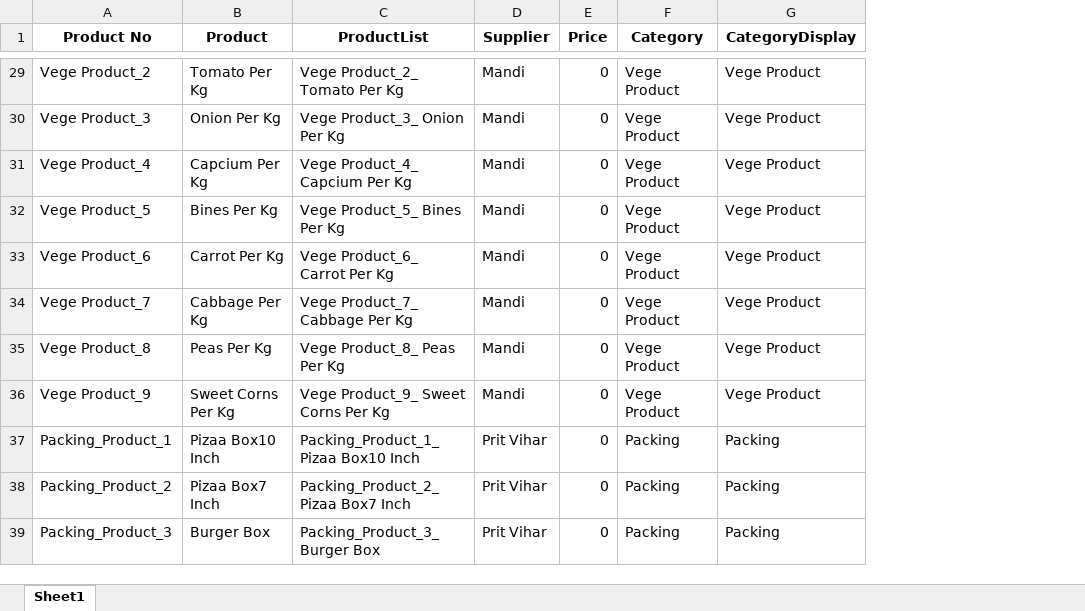
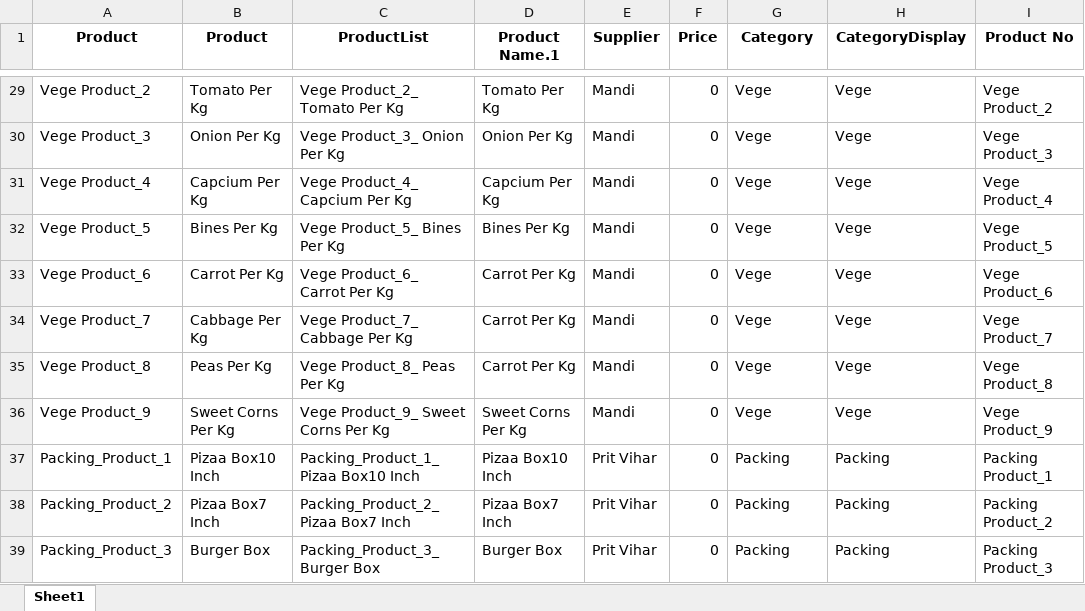
Before and after one commit to Pushpsingh13/DFC-Expenses, an Excel workbook: product_template.xlsx, sheet Sheet1, drawn as a sheet; only a part is shown, gaps mark what is left out; values as stored, in another font and other column widths than the file's, no borders; addresses are those after the commit; the diff covers the shown part only; the diff names each change by its address in the sheet, - before the commit and + after, or states it on an @@ line.

```diff
--- a/product_template.xlsx (sheet Sheet1)
+++ b/product_template.xlsx (sheet Sheet1)
+column D (Product Name.1), rows 29-39: Tomato Per Kg | Onion Per Kg | Capcium Per Kg | Bines Per Kg | Carrot Per Kg | Carrot Per Kg | Carrot Per Kg | Sweet Corns Per Kg | Pizaa Box10 Inch | Pizaa Box7 Inch | Burger Box
+column I (Product No), rows 29-39: Vege Product_2 | Vege Product_3 | Vege Product_4 | Vege Product_5 | Vege Product_6 | Vege Product_7 | Vege Product_8 | Vege Product_9 | Packing Product_1 | Packing Product_2 | Packing Product_3
-A1: Product No
+A1: Product
-G29:G36 (Category): Vege Product
+G29:G36 (Category): Vege
-H29:H36 (CategoryDisplay): Vege Product
+H29:H36 (CategoryDisplay): Vege
```
Also changed, not shown: 54 edited cells elsewhere in this sheet.
